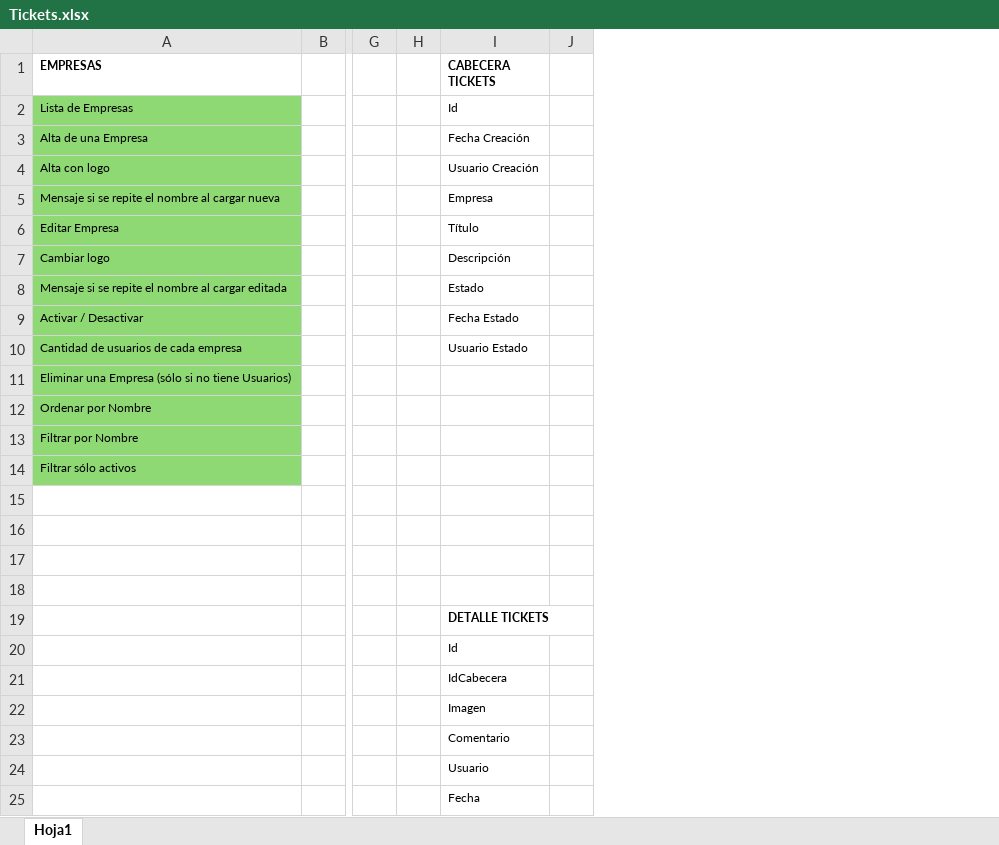
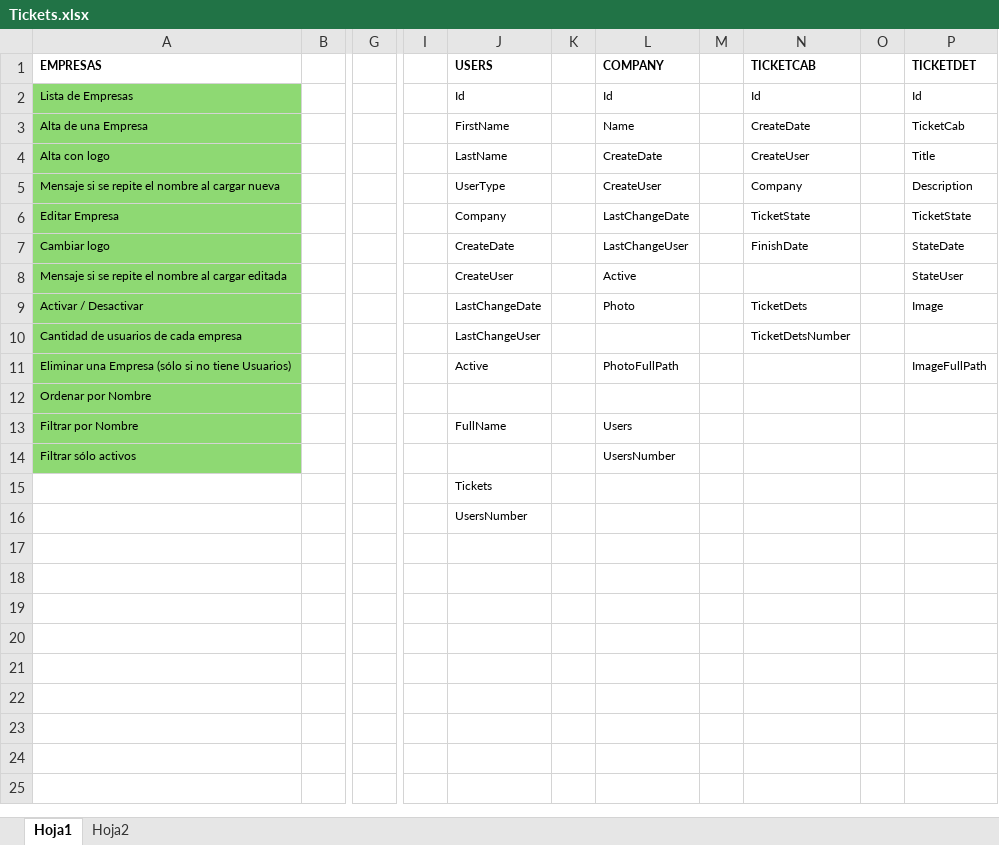
Before and after one commit to LuisPulenta/tickets_web_app, an Excel workbook: Tickets.xlsx, sheet Hoja1, drawn as a sheet; only a part is shown, gaps mark what is left out; values as stored, in another font and other column widths than the file's, no borders; removed rows and columns are numbered as before the commit, all else as after; rows hold the shown columns only; the diff names each change by its address in the sheet, - before the commit and + after, or states it on an @@ line.

```diff
--- a/Tickets.xlsx (sheet Hoja1)
+++ b/Tickets.xlsx (sheet Hoja1)
+sheet tab: Hoja2
-column H, empty
-column I (CABECERA TICKETS), rows 2-10: Id | Fecha Creación | Usuario Creación | Empresa | Título | Descripción | Estado | Fecha Estado | Usuario Estado
-column J, empty
+column I, empty
+column J (USERS), rows 2-16: Id | FirstName | LastName | UserType | Company | CreateDate | CreateUser | LastChangeDate | LastChangeUser | Active |  | FullName |  | Tickets | UsersNumber
+column K, empty
+column L (COMPANY), rows 2-14: Id | Name | CreateDate | CreateUser | LastChangeDate | LastChangeUser | Active | Photo |  | PhotoFullPath |  | Users | UsersNumber
+column M, empty
+column N (TICKETCAB), rows 2-10: Id | CreateDate | CreateUser | Company | TicketState | FinishDate |  | TicketDets | TicketDetsNumber
+column O, empty
+column P (TICKETDET), rows 2-11: Id | TicketCab | Title | Description | TicketState | StateDate | StateUser | Image |  | ImageFullPath
-row 17: (empty)
-row 18: (empty)
-row 19:  |  |  |  | DETALLE TICKETS
-row 20:  |  |  |  | Id
-row 21:  |  |  |  | IdCabecera
-row 22:  |  |  |  | Imagen
-row 23:  |  |  |  | Comentario
-row 24:  |  |  |  | Usuario
-row 25:  |  |  |  | Fecha
```
Also changed, not shown: 17 other files.
